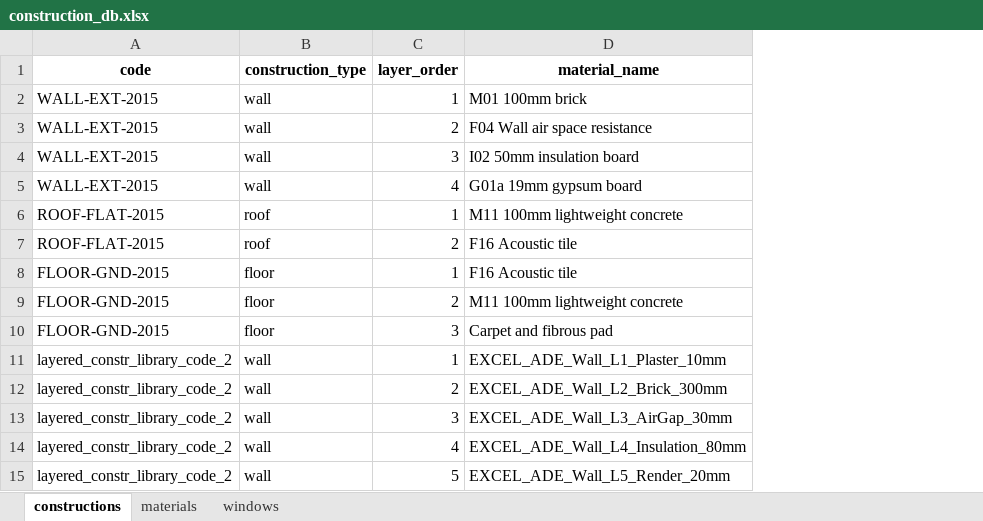
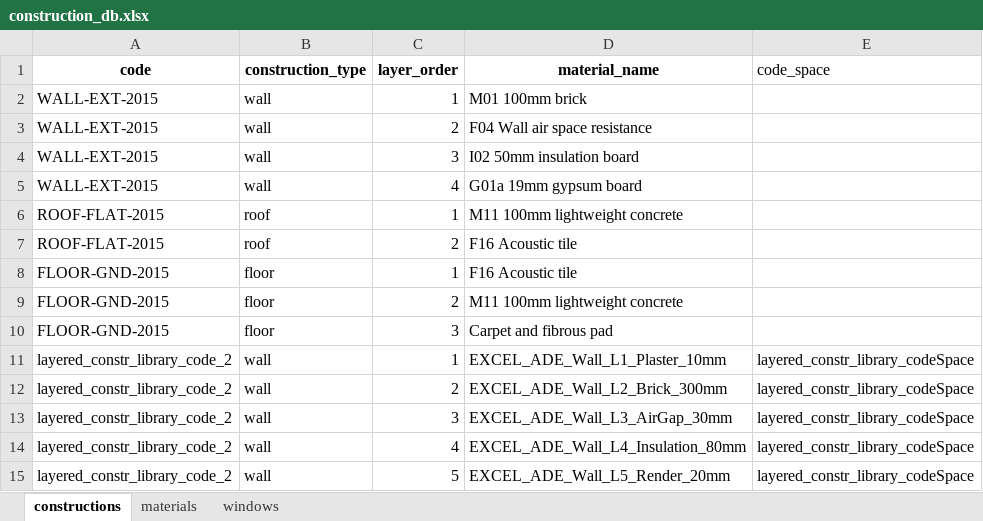
Before and after one commit to spadesmace/CityGML_to_IDF, an Excel workbook: citygml2idf/input/construction_db.xlsx, sheet constructions, drawn as a sheet; values as stored, in another font and other column widths than the file's, no borders; the diff names each change by its address in the sheet, - before the commit and + after, or states it on an @@ line.

Commit message:
Restructure docs and make construction resolution codeSpace-aware
Docs:
- Add EPLUS_RULES.md as the single EnergyPlus rulebook; remove RULES_code.md
- Add COVERAGE.md (Energy ADE model coverage + gaps)
- Move MAPPING.md and SESSION_HANDOFF.md to repo root; remove process.md
- Refresh CLAUDE.md to current structure

Constructions/materials:
- Resolve by (codeSpace, code) identity, never the bare code
- Excel/DB lookup keyed on codeSpace via a required code_space column in construction_db.xlsx
- Add in-file LayeredConstructionLibrary resolution by (codeSpace, code)
- Drop the silent bare-code fallback so a misconfigured DB fails loudly

Pipeline:
- Two-view middle layer (trace + idf)
- Ignore test_outputs/; add input sample GML files

```diff
--- a/citygml2idf/input/construction_db.xlsx (sheet constructions)
+++ b/citygml2idf/input/construction_db.xlsx (sheet constructions)
+column E (code_space), rows 11-15: all layered_constr_library_codeSpace
```
Also changed, not shown: 18 other files.
